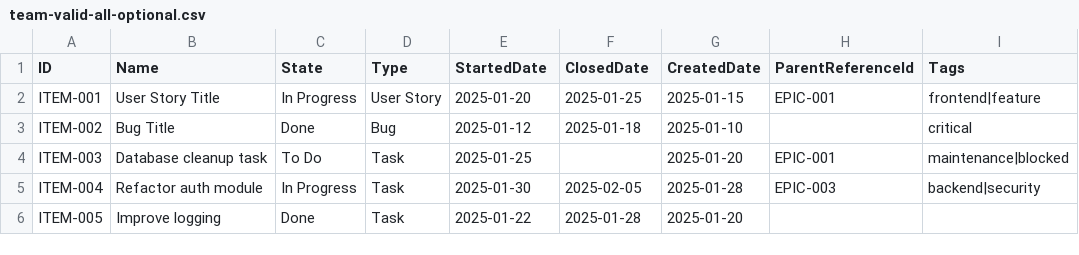
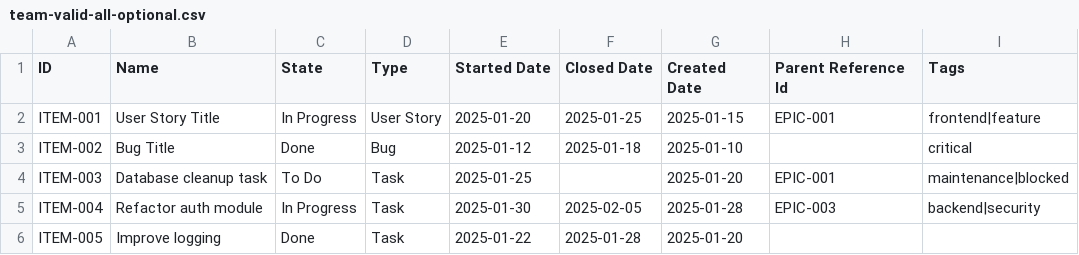
Before and after one commit to LetPeopleWork/Lighthouse, a CSV file: Lighthouse.Backend/Lighthouse.Backend.Tests/Services/Implementation/WorkTrackingConnectors/Csv/team-valid-all-optional.csv, drawn as a sheet; only a part is shown; the diff names each change by its address in the sheet, - before the commit and + after, or states it on an @@ line.

```diff
--- a/Lighthouse.Backend/Lighthouse.Backend.Tests/Services/Implementation/WorkTrackingConnectors/Csv/team-valid-all-optional.csv
+++ b/Lighthouse.Backend/Lighthouse.Backend.Tests/Services/Implementation/WorkTrackingConnectors/Csv/team-valid-all-optional.csv
-E1: StartedDate
+E1: Started Date
-F1: ClosedDate
+F1: Closed Date
-G1: CreatedDate
+G1: Created Date
-H1: ParentReferenceId
+H1: Parent Reference Id
```
Also changed, not shown: Lighthouse.Backend/Lighthouse.Backend.Tests/Services/Implementation/WorkTrackingConnectors/Csv/project-valid-all-optional.csv, Lighthouse.Backend/Lighthouse.Backend.Tests/Services/Implementation/WorkTrackingConnectors/Csv/project-valid-required-only.csv, 9 other files.
